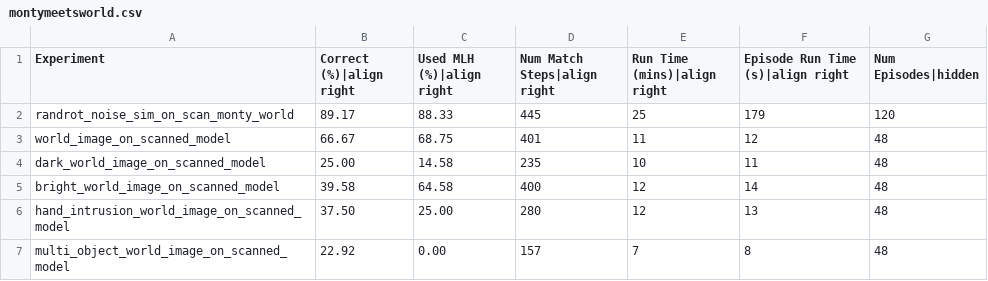
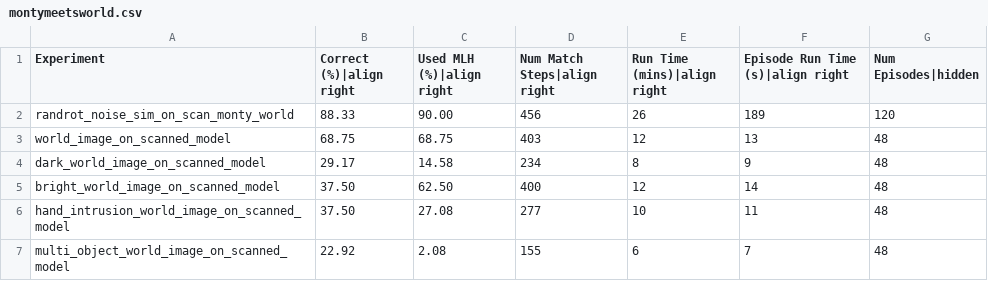
Before and after one commit to sergiovalmac/tbp.monty, a CSV file: benchmarks/montymeetsworld.csv, drawn as a sheet.

Commit message:
chore: remove unused gsg configuration from world benchmarks (#949)
Co-authored-by: Scott Knudstrup <scottcanoe@users.noreply.github.com>

```diff
--- a/benchmarks/montymeetsworld.csv
+++ b/benchmarks/montymeetsworld.csv
@@ -1,7 +1,7 @@
 Experiment,Correct (%)|align right,Used MLH (%)|align right,Num Match Steps|align right,Run Time (mins)|align right,Episode Run Time (s)|align right,Num Episodes|hidden
-randrot_noise_sim_on_scan_monty_world,89.17,88.33,445,25,179,120
-world_image_on_scanned_model,66.67,68.75,401,11,12,48
-dark_world_image_on_scanned_model,25.00,14.58,235,10,11,48
-bright_world_image_on_scanned_model,39.58,64.58,400,12,14,48
-hand_intrusion_world_image_on_scanned_model,37.50,25.00,280,12,13,48
-multi_object_world_image_on_scanned_model,22.92,0.00,157,7,8,48
+randrot_noise_sim_on_scan_monty_world,88.33,90.00,456,26,189,120
+world_image_on_scanned_model,68.75,68.75,403,12,13,48
+dark_world_image_on_scanned_model,29.17,14.58,234,8,9,48
+bright_world_image_on_scanned_model,37.50,62.50,400,12,14,48
+hand_intrusion_world_image_on_scanned_model,37.50,27.08,277,10,11,48
+multi_object_world_image_on_scanned_model,22.92,2.08,155,6,7,48
```
Also changed, not shown: 8 other files.
